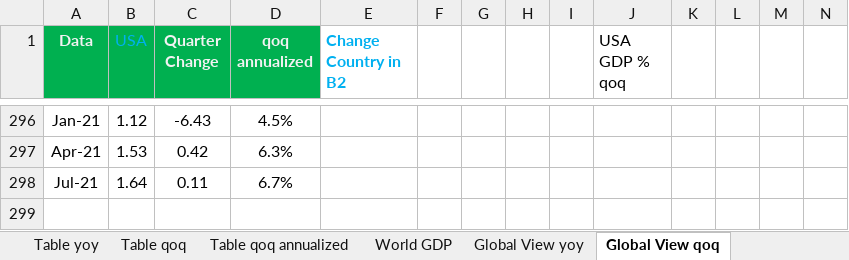
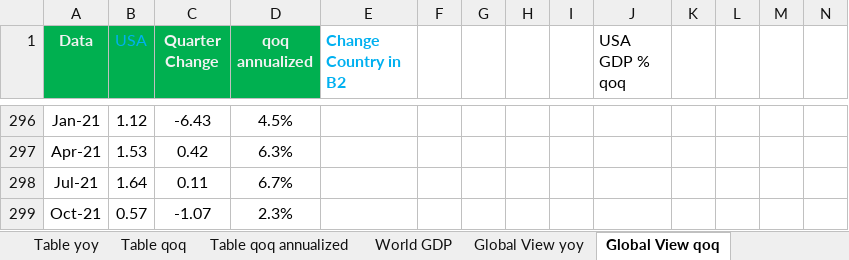
Before and after one commit to markjm5/portfoliomanagement, an Excel workbook: trading_excel_files/01_lagging_coincident_indicators/003_lagging_indicator_world_gdp.xlsm, sheet Global View qoq, drawn as a sheet; only a part is shown, gaps mark what is left out; values as stored, in another font and other column widths than the file's, no borders; charts and pictures and conditional formats and table styles not drawn; rows hold the shown columns only; the diff names each change by its address in the sheet, - before the commit and + after, or states it on an @@ line.

```diff
--- a/trading_excel_files/01_lagging_coincident_indicators/003_lagging_indicator_world_gdp.xlsm (sheet Global View qoq)
+++ b/trading_excel_files/01_lagging_coincident_indicators/003_lagging_indicator_world_gdp.xlsm (sheet Global View qoq)
+row 299: Oct-21 | 0.57 | -1.07 | 2.3%
```
Also changed, not shown: sheet Global View yoy, charts or pictures, trading_excel_files/01_lagging_coincident_indicators/005_Lagging_Indicator_Job_Market_US_World.xlsm, trading_excel_files/01_lagging_coincident_indicators/006_lagging_indicator_personal_consumption_expenditures.xlsm, 5 other files.
